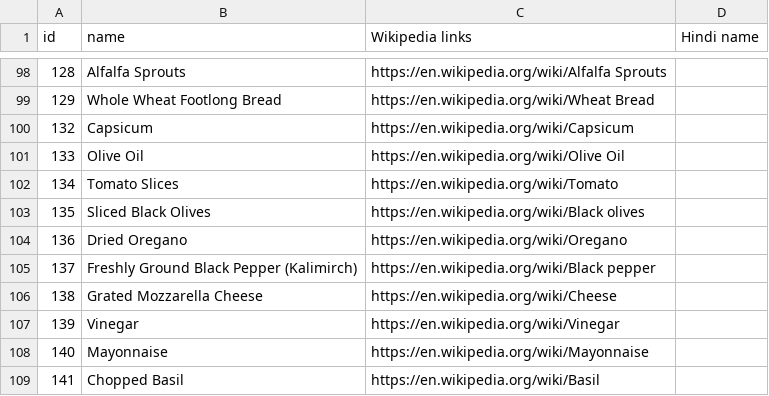
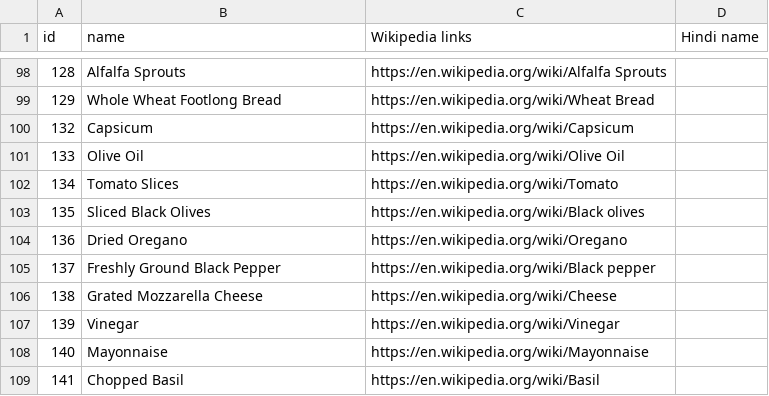
Before and after one commit to SamhitaWiki/food-science, a CSV file: tarla-dalal-com/ingredients.csv, drawn as a sheet; only a part is shown, gaps mark what is left out.

Commit message:
Update ingredients.csv

```diff
--- a/tarla-dalal-com/ingredients.csv
+++ b/tarla-dalal-com/ingredients.csv
@@ -104,3 +104,3 @@ id,name,Wikipedia links,Hindi name
 136,Dried Oregano,https://en.wikipedia.org/wiki/Oregano,
-137,Freshly Ground Black Pepper (Kalimirch),https://en.wikipedia.org/wiki/Black pepper ,
+137,Freshly Ground Black Pepper ,https://en.wikipedia.org/wiki/Black pepper ,
 138,Grated Mozzarella Cheese,https://en.wikipedia.org/wiki/Cheese,
```
